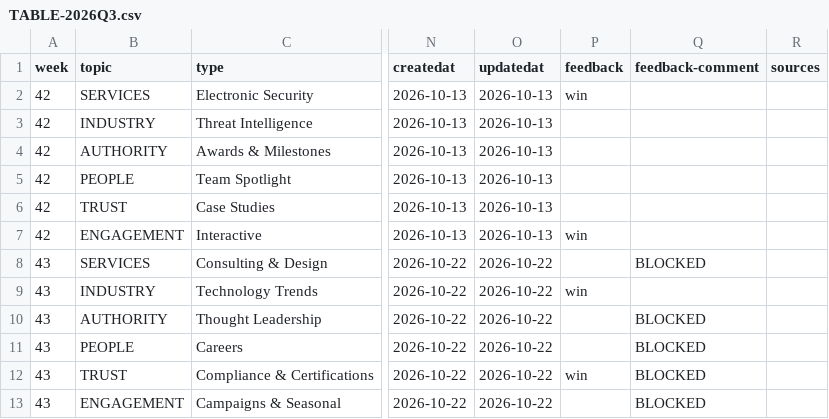
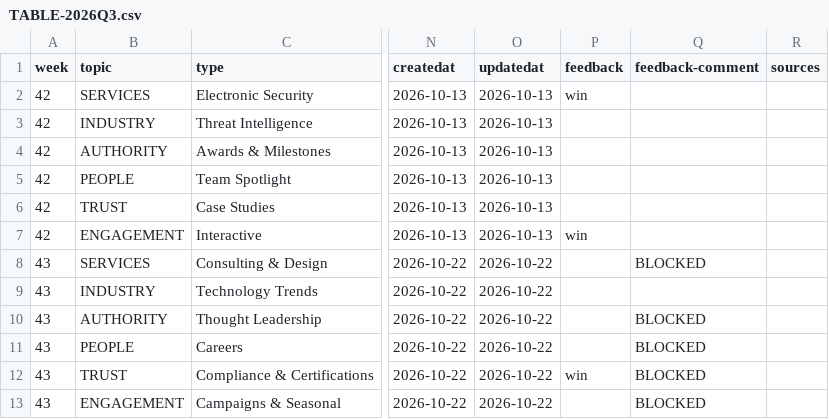
Before and after one commit to jayreck996/md-redwolf, a CSV file: COULD/TABLE-2026Q3.csv, drawn as a sheet; only a part is shown, gaps mark what is left out; the diff names each change by its address in the sheet, - before the commit and + after, or states it on an @@ line.

```diff
--- a/COULD/TABLE-2026Q3.csv
+++ b/COULD/TABLE-2026Q3.csv
-P9 (feedback): win
+P9 (feedback): (empty)
```
